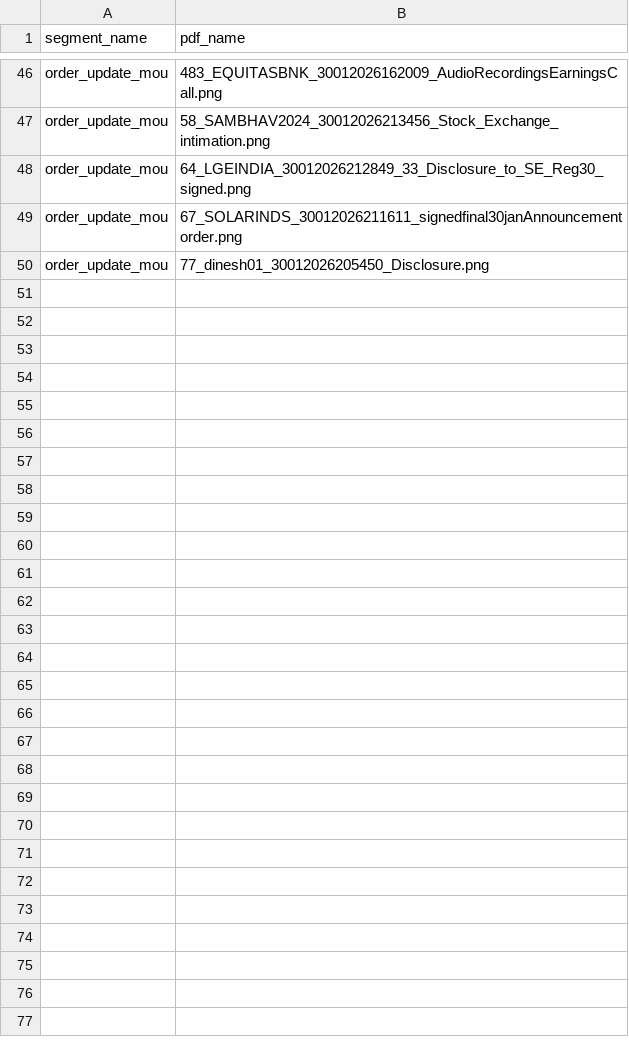
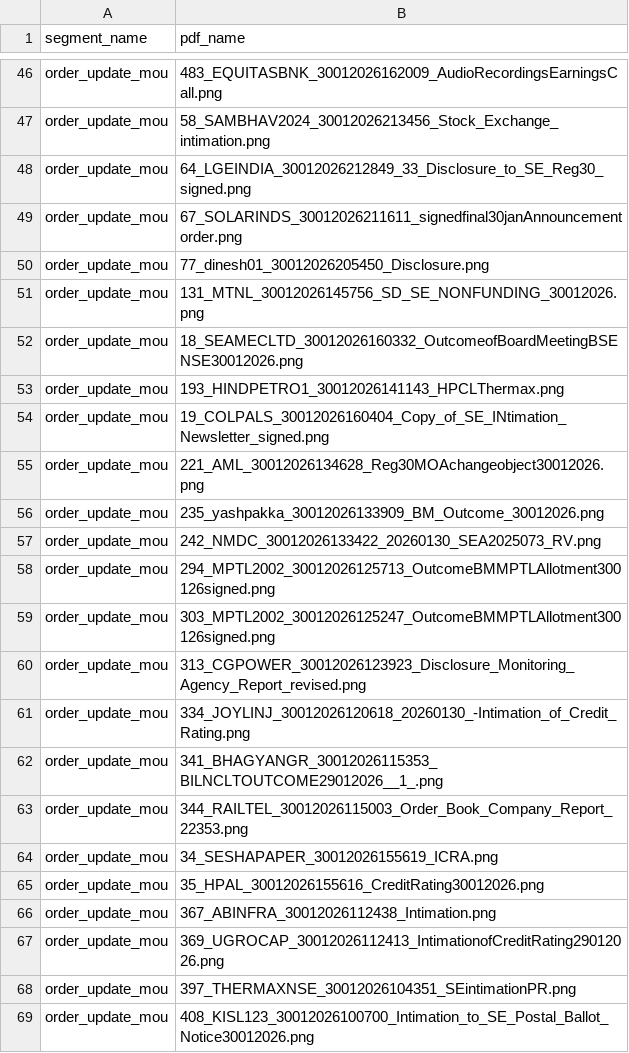
Before and after one commit to ambati-abhiraam/NIITHIPEAK, a CSV file: database/order_update_mou_unprocessed.csv, drawn as a sheet; only a part is shown, gaps mark what is left out; the diff covers the shown part only; the diff names each change by its address in the sheet, - before the commit and + after, or states it on an @@ line.

```diff
--- a/database/order_update_mou_unprocessed.csv
+++ b/database/order_update_mou_unprocessed.csv
+row 51: order_update_mou | 131_MTNL_30012026145756_SD_SE_NONFUNDING_30012026.png
+row 52: order_update_mou | 18_SEAMECLTD_30012026160332_OutcomeofBoardMeetingBSENSE30012026.png
+row 53: order_update_mou | 193_HINDPETRO1_30012026141143_HPCLThermax.png
+row 54: order_update_mou | 19_COLPALS_30012026160404_Copy_of_SE_INtimation_Newsletter_signed.png
+row 55: order_update_mou | 221_AML_30012026134628_Reg30MOAchangeobject30012026.png
+row 56: order_update_mou | 235_yashpakka_30012026133909_BM_Outcome_30012026.png
+row 57: order_update_mou | 242_NMDC_30012026133422_20260130_SEA2025073_RV.png
+row 58: order_update_mou | 294_MPTL2002_30012026125713_OutcomeBMMPTLAllotment300126signed.png
+row 59: order_update_mou | 303_MPTL2002_30012026125247_OutcomeBMMPTLAllotment300126signed.png
+row 60: order_update_mou | 313_CGPOWER_30012026123923_Disclosure_Monitoring_Agency_Report_revised.png
+row 61: order_update_mou | 334_JOYLINJ_30012026120618_20260130_-Intimation_of_Credit_Rating.png
+row 62: order_update_mou | 341_BHAGYANGR_30012026115353_BILNCLTOUTCOME29012026__1_.png
+row 63: order_update_mou | 344_RAILTEL_30012026115003_Order_Book_Company_Report_22353.png
+row 64: order_update_mou | 34_SESHAPAPER_30012026155619_ICRA.png
+row 65: order_update_mou | 35_HPAL_30012026155616_CreditRating30012026.png
+row 66: order_update_mou | 367_ABINFRA_30012026112438_Intimation.png
+row 67: order_update_mou | 369_UGROCAP_30012026112413_IntimationofCreditRating29012026.png
+row 68: order_update_mou | 397_THERMAXNSE_30012026104351_SEintimationPR.png
+row 69: order_update_mou | 408_KISL123_30012026100700_Intimation_to_SE_Postal_Ballot_Notice30012026.png
```
Also changed, not shown: 13 added rows elsewhere in this file, database/_unsegmented.csv, database/change_in_management_unprocessed.csv, 21 other files.
